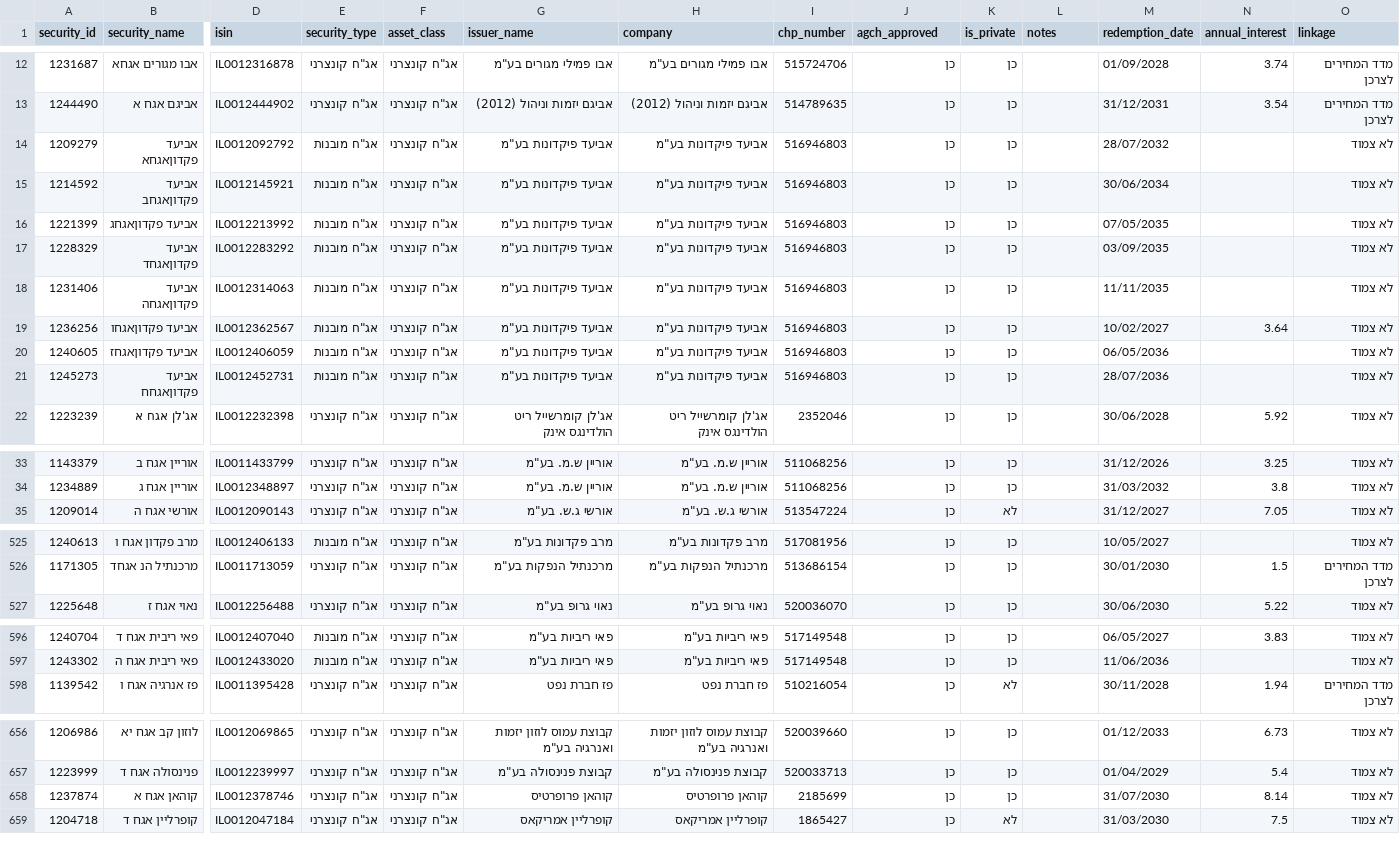
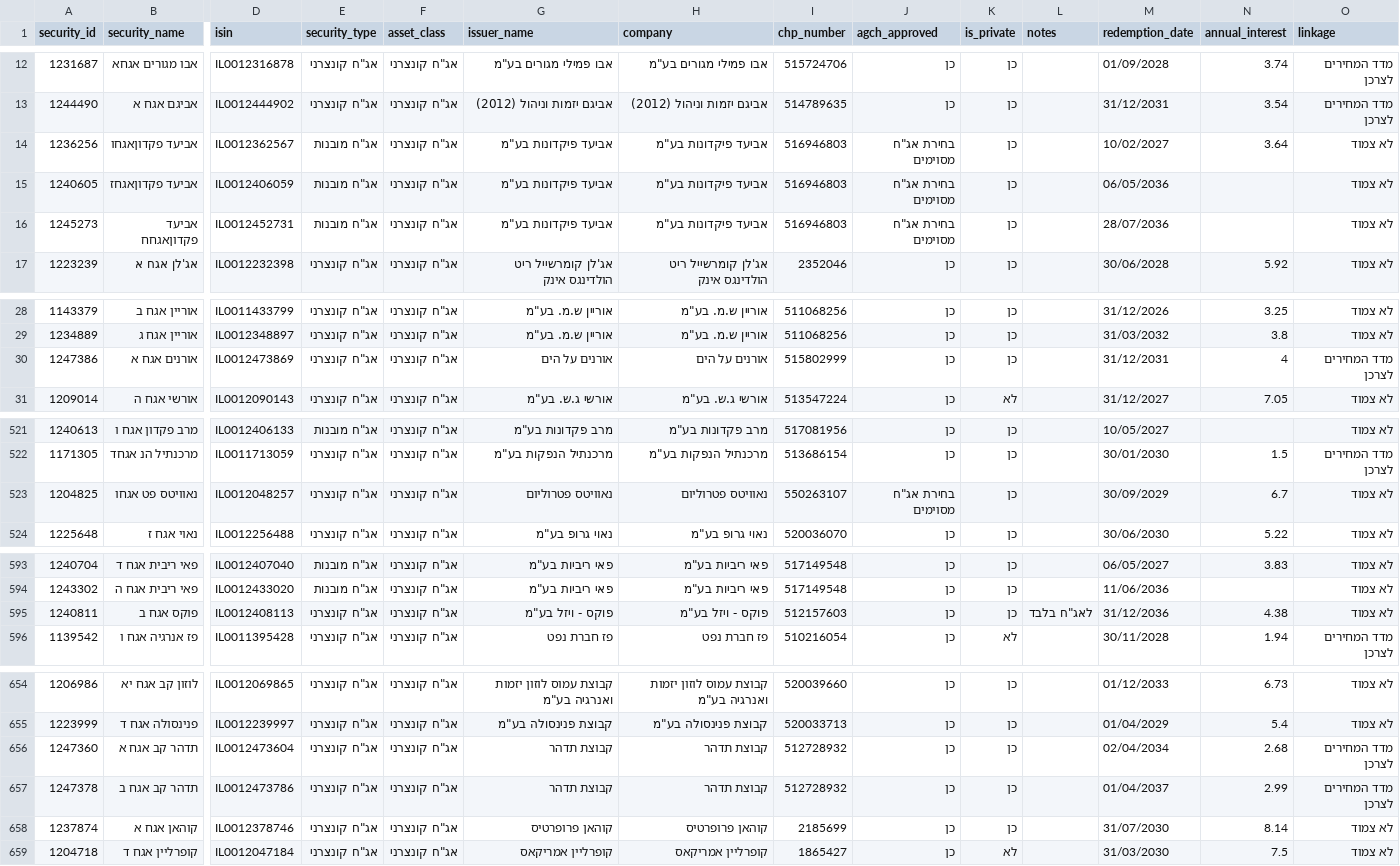
Before and after one commit to Revach123/HARAV_LEVIN, a CSV file: data/bonds_list/bonds_general.csv, drawn as a sheet; only a part is shown, gaps mark what is left out; removed rows and columns are numbered as before the commit, all else as after; rows hold the shown columns only; the diff covers the shown part only; the diff names each change by its address in the sheet, - before the commit and + after, or states it on an @@ line.

```diff
--- a/data/bonds_list/bonds_general.csv
+++ b/data/bonds_list/bonds_general.csv
-row 14: 1209279 | אביעד פקדוןאגחא | IL0012092792 | אג"ח מובנות | אג"ח קונצרני | אביעד פיקדונות בע"מ | אביעד פיקדונות בע"מ | 516946803 | כן | כן |  | 28/07/2032 |  | לא צמוד
-row 15: 1214592 | אביעד פקדוןאגחב | IL0012145921 | אג"ח מובנות | אג"ח קונצרני | אביעד פיקדונות בע"מ | אביעד פיקדונות בע"מ | 516946803 | כן | כן |  | 30/06/2034 |  | לא צמוד
-row 16: 1221399 | אביעד פקדוןאגחג | IL0012213992 | אג"ח מובנות | אג"ח קונצרני | אביעד פיקדונות בע"מ | אביעד פיקדונות בע"מ | 516946803 | כן | כן |  | 07/05/2035 |  | לא צמוד
-row 17: 1228329 | אביעד פקדוןאגחד | IL0012283292 | אג"ח מובנות | אג"ח קונצרני | אביעד פיקדונות בע"מ | אביעד פיקדונות בע"מ | 516946803 | כן | כן |  | 03/09/2035 |  | לא צמוד
-row 18: 1231406 | אביעד פקדוןאגחה | IL0012314063 | אג"ח מובנות | אג"ח קונצרני | אביעד פיקדונות בע"מ | אביעד פיקדונות בע"מ | 516946803 | כן | כן |  | 11/11/2035 |  | לא צמוד
-J14:J16 (agch_approved): כן
+J14:J16 (agch_approved): בחירת אג"ח מסוימים
+row 30: 1247386 | אורנים אגח א | IL0012473869 | אג"ח קונצרני | אג"ח קונצרני | אורנים על הים | אורנים על הים | 515802999 | כן | כן |  | 31/12/2031 | 4 | מדד המחירים לצרכן
+row 523: 1204825 | נאוויטס פט אגחו | IL0012048257 | אג"ח קונצרני | אג"ח קונצרני | נאוויטס פטרוליום | נאוויטס פטרוליום | 550263107 | בחירת אג"ח מסוימים | כן |  | 30/09/2029 | 6.7 | לא צמוד
+row 595: 1240811 | פוקס אגח ב | IL0012408113 | אג"ח קונצרני | אג"ח קונצרני | פוקס - ויזל בע"מ | פוקס - ויזל בע"מ | 512157603 | כן | כן | לאג"ח בלבד | 31/12/2036 | 4.38 | לא צמוד
+row 656: 1247360 | תדהר קב אגח א | IL0012473604 | אג"ח קונצרני | אג"ח קונצרני | קבוצת תדהר | קבוצת תדהר | 512728932 | כן | כן |  | 02/04/2034 | 2.68 | מדד המחירים לצרכן
+row 657: 1247378 | תדהר קב אגח ב | IL0012473786 | אג"ח קונצרני | אג"ח קונצרני | קבוצת תדהר | קבוצת תדהר | 512728932 | כן | כן |  | 01/04/2037 | 2.99 | מדד המחירים לצרכן
```
Also changed, not shown: 1 added row elsewhere in this file, data/bonds_list/bonds_all.csv, data/bonds_list/bonds_private.csv, 5 other files.
